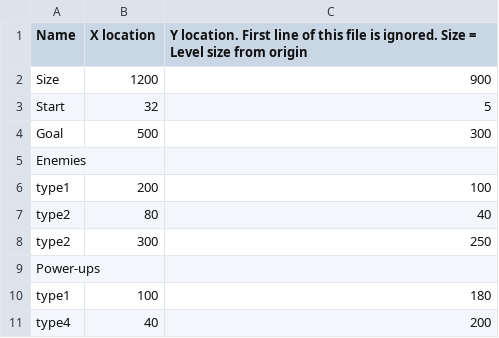
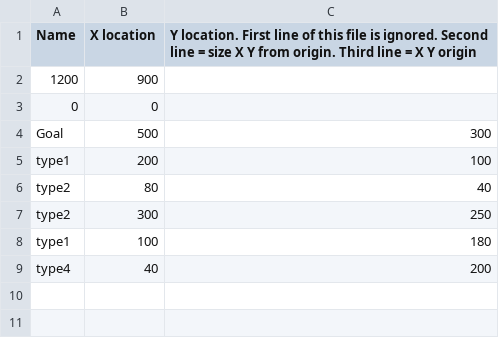
Before and after one commit to bkovacik/pancho, a CSV file: resources/test_level.csv, drawn as a sheet.

```diff
--- a/resources/test_level.csv
+++ b/resources/test_level.csv
@@ -1,6 +1,5 @@
-Name, X location, Y location. First line of this file is ignored. Size = Level size from origin
-Size,1200,900
-Start,32,5
+Name, X location, Y location. First line of this file is ignored. Second line = size X Y from origin. Third line = X Y origin
+1200,900
+0,0
 Goal,500,300
-Enemies
 type1,200,100
@@ -8,3 +7,2 @@ type2,80,40
 type2,300,250
-Power-ups
 type1,100,180
```
Also changed, not shown: resources/atlasMap.csv, 15 other files.
